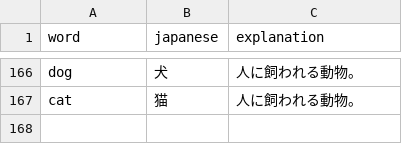
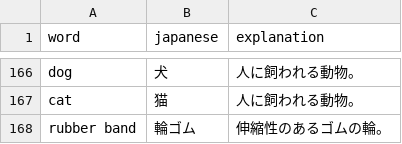
Before and after one commit to ponzu-2418/pashatan, a CSV file: server/words.csv, drawn as a sheet; only a part is shown, gaps mark what is left out.

```diff
--- a/server/words.csv
+++ b/server/words.csv
@@ -167 +167,2 @@ dog,犬,人に飼われる動物。
 cat,猫,人に飼われる動物。
+rubber band,輪ゴム,伸縮性のあるゴムの輪。
```
Also changed, not shown: 2 other files.
